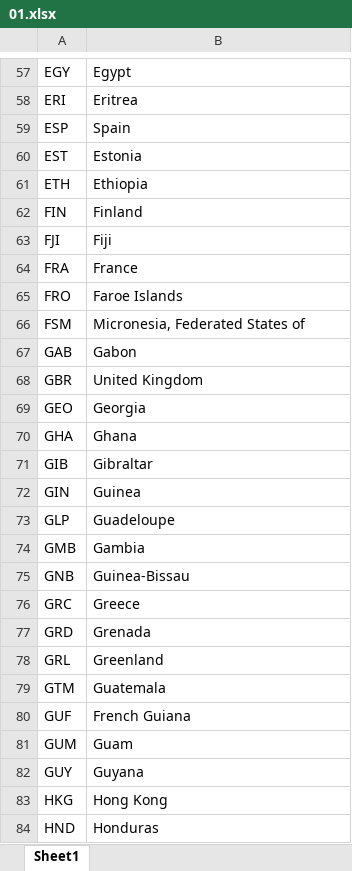
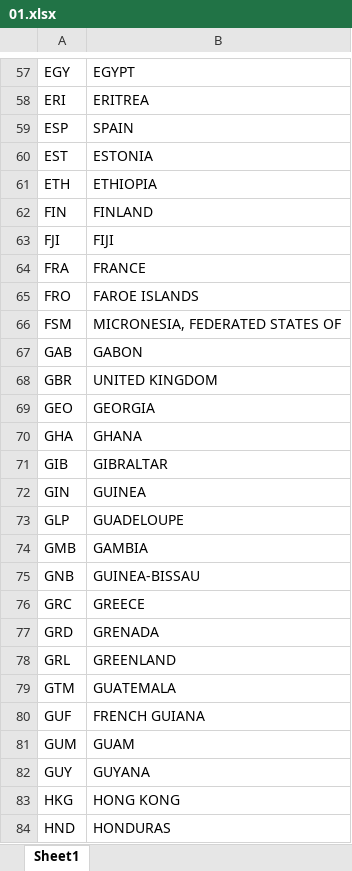
Before and after one commit to yui-p-1/html_hosono_20_Javascript_Championship, an Excel workbook: data/01.xlsx, sheet Sheet1, drawn as a sheet; only a part is shown, gaps mark what is left out; values as stored, in another font and other column widths than the file's, no borders; the diff covers the shown part only; the diff names each change by its address in the sheet, - before the commit and + after, or states it on an @@ line.

```diff
--- a/data/01.xlsx (sheet Sheet1)
+++ b/data/01.xlsx (sheet Sheet1)
-B57: Egypt
+B57: EGYPT
-B58: Eritrea
+B58: ERITREA
-B59: Spain
+B59: SPAIN
-B60: Estonia
+B60: ESTONIA
-B61: Ethiopia
+B61: ETHIOPIA
-B62: Finland
+B62: FINLAND
-B63: Fiji
+B63: FIJI
-B64: France
+B64: FRANCE
-B65: Faroe Islands
+B65: FAROE ISLANDS
-B66: Micronesia, Federated States of
+B66: MICRONESIA, FEDERATED STATES OF
-B67: Gabon
+B67: GABON
-B68: United Kingdom
+B68: UNITED KINGDOM
-B69: Georgia
+B69: GEORGIA
-B70: Ghana
+B70: GHANA
-B71: Gibraltar
+B71: GIBRALTAR
-B72: Guinea
+B72: GUINEA
-B73: Guadeloupe
+B73: GUADELOUPE
-B74: Gambia
+B74: GAMBIA
-B75: Guinea-Bissau
+B75: GUINEA-BISSAU
-B76: Greece
+B76: GREECE
-B77: Grenada
+B77: GRENADA
-B78: Greenland
+B78: GREENLAND
-B79: Guatemala
+B79: GUATEMALA
-B80: French Guiana
+B80: FRENCH GUIANA
-B81: Guam
+B81: GUAM
-B82: Guyana
+B82: GUYANA
-B83: Hong Kong
+B83: HONG KONG
-B84: Honduras
+B84: HONDURAS
```
Also changed, not shown: 1 added row, 1 removed row and 181 edited cells elsewhere in this sheet, data/03.xlsx, data/04.xlsx, 13 other files.
